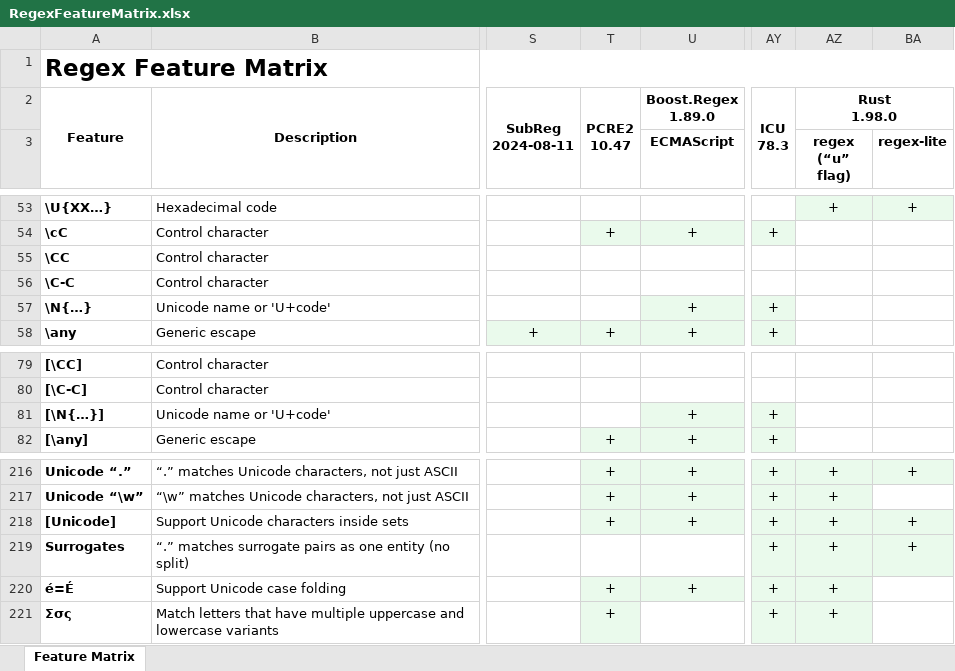
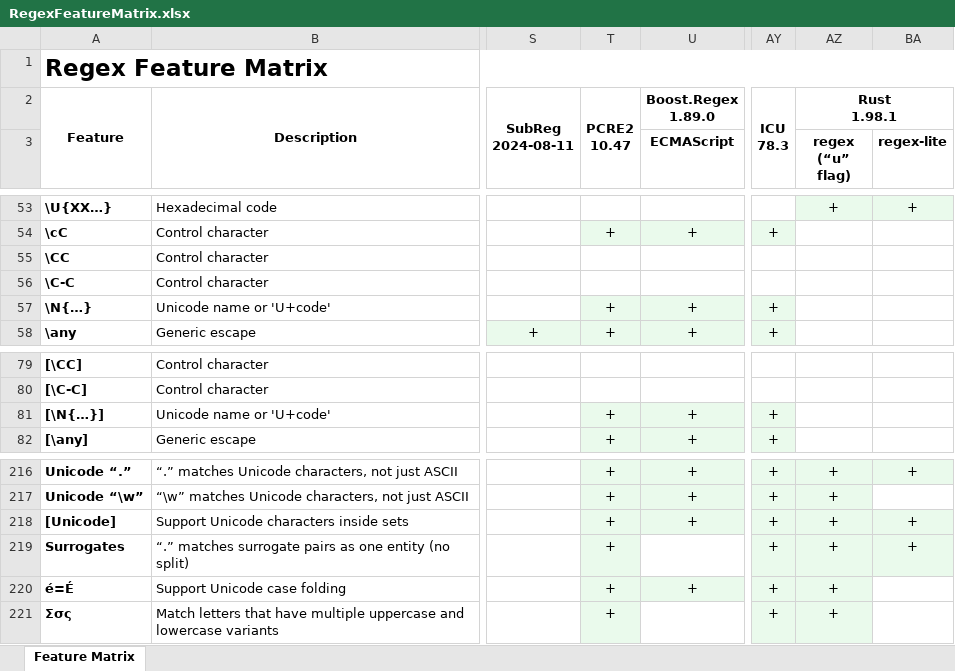
Before and after one commit to Viorel/RegExpress, an Excel workbook: RegexFeatureMatrix.xlsx, sheet Feature Matrix, drawn as a sheet; only a part is shown, gaps mark what is left out; values as stored, in another font and other column widths than the file's, no borders; ↵ is a line break in a cell; the diff names each change by its address in the sheet, - before the commit and + after, or states it on an @@ line.

Commit message:
Add 'PCRE2_UTF' option to PCRE2 and fix Feature Matrix.

```diff
--- a/RegexFeatureMatrix.xlsx (sheet Feature Matrix)
+++ b/RegexFeatureMatrix.xlsx (sheet Feature Matrix)
-AZ2 (regex (“u” flag)): Rust ↵ 1.98.0
+AZ2 (regex (“u” flag)): Rust ↵ 1.98.1
-T57: (empty)
+T57: +
-T57 fill: none
+T57 fill: #EAFAEC
-T81: (empty)
+T81: +
-T81 fill: none
+T81 fill: #EAFAEC
-T219: (empty)
+T219: +
-T219 fill: none
+T219 fill: #EAFAEC
```
Also changed, not shown: 5 other files.
